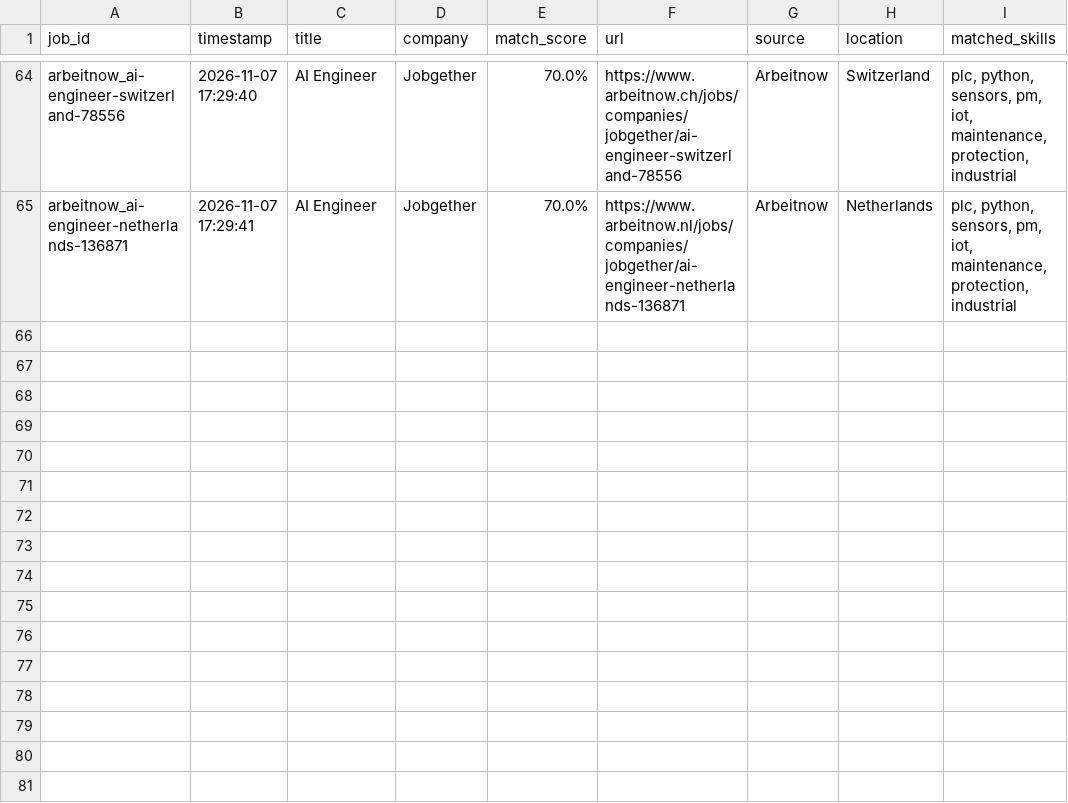
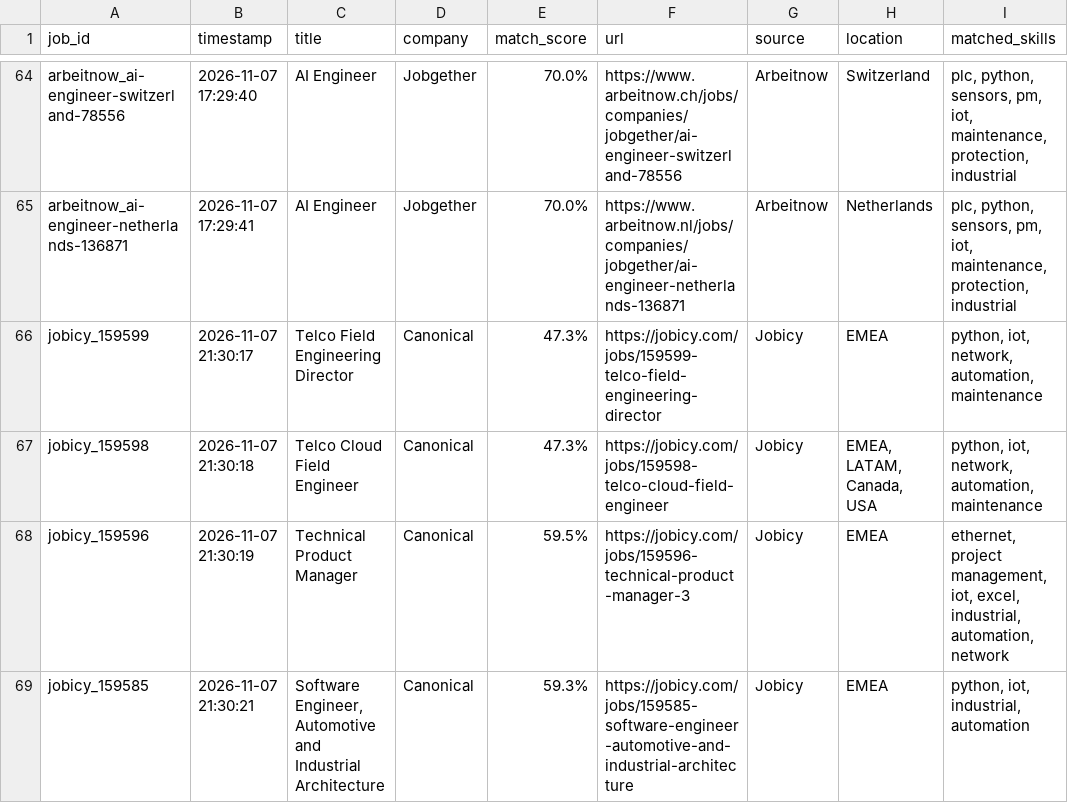
Before and after one commit to mohammadalishariatzade-sys/JobFinder, a CSV file: jobs_history.csv, drawn as a sheet; only a part is shown, gaps mark what is left out.

```diff
--- a/jobs_history.csv
+++ b/jobs_history.csv
@@ -65 +65,5 @@ arbeitnow_ai-engineer-switzerland-78556,2026-11-07 17:29:40,AI Engineer,Jobgethe
 arbeitnow_ai-engineer-netherlands-136871,2026-11-07 17:29:41,AI Engineer,Jobgether,70.0%,https://www.arbeitnow.nl/jobs/companies/jobgether/ai-engineer-netherlands-136871,Arbeitnow,Netherlands,"plc, python, sensors, pm, iot, maintenance, protection, industrial"
+jobicy_159599,2026-11-07 21:30:17,Telco Field Engineering Director,Canonical,47.3%,https://jobicy.com/jobs/159599-telco-field-engineering-director,Jobicy,EMEA,"python, iot, network, automation, maintenance"
+jobicy_159598,2026-11-07 21:30:18,Telco Cloud Field Engineer,Canonical,47.3%,https://jobicy.com/jobs/159598-telco-cloud-field-engineer,Jobicy,"EMEA,  LATAM,  Canada,  USA","python, iot, network, automation, maintenance"
+jobicy_159596,2026-11-07 21:30:19,Technical Product Manager,Canonical,59.5%,https://jobicy.com/jobs/159596-technical-product-manager-3,Jobicy,EMEA,"ethernet, project management, iot, excel, industrial, automation, network"
+jobicy_159585,2026-11-07 21:30:21,"Software Engineer, Automotive and Industrial Architecture",Canonical,59.3%,https://jobicy.com/jobs/159585-software-engineer-automotive-and-industrial-architecture,Jobicy,EMEA,"python, iot, industrial, automation"
```
